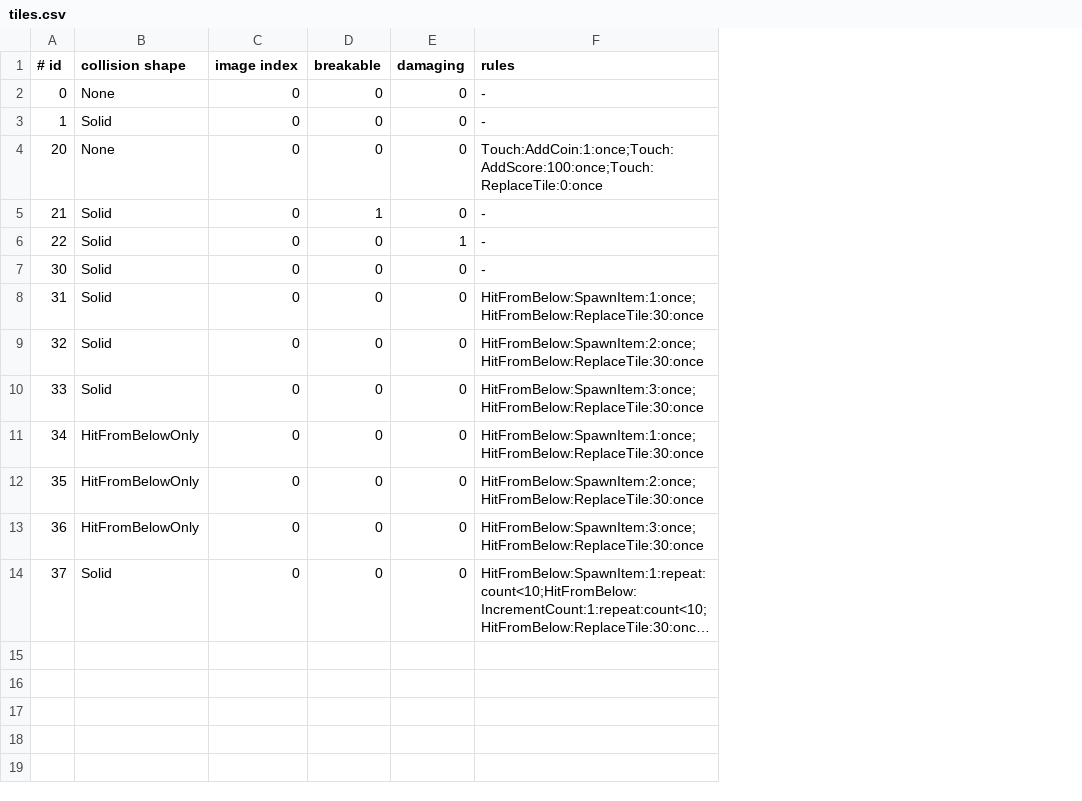
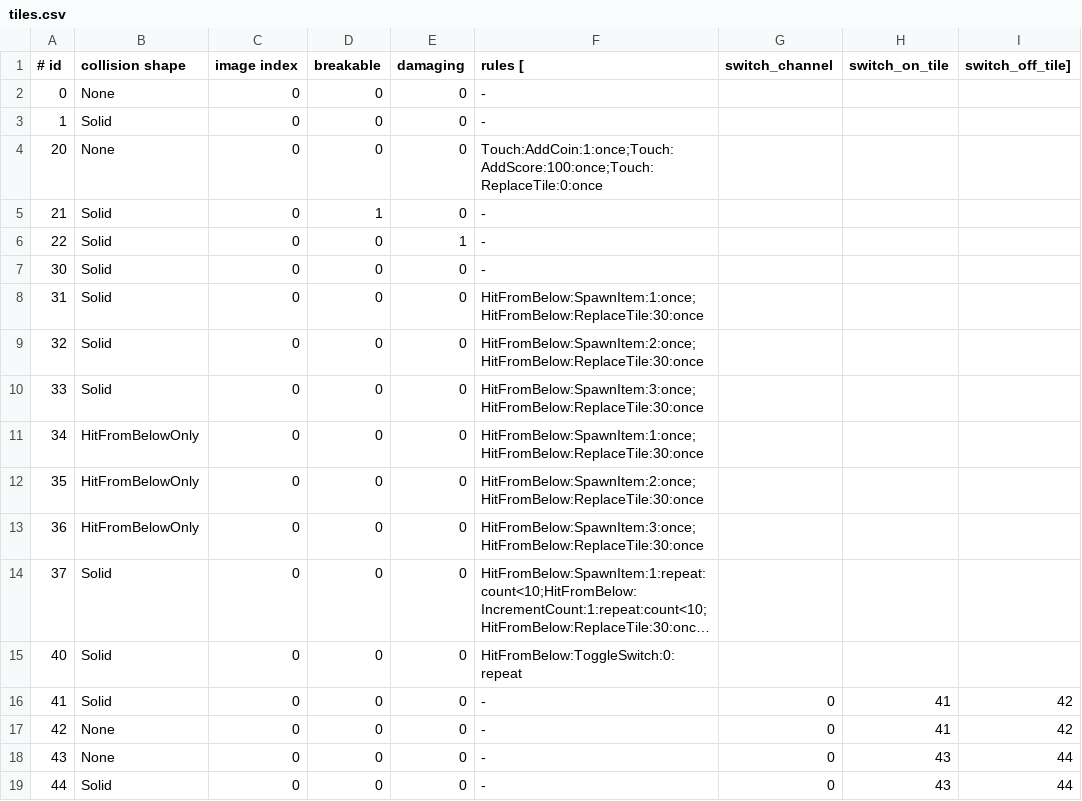
Before and after one commit to Aryudesu/UchinokoActionGameVersion2, a CSV file: dat/stage/interaction-test/tiles.csv, drawn as a sheet; long unchanged cells end in …; the diff names each change by its address in the sheet, - before the commit and + after, or states it on an @@ line.

Commit message:
ON/OFFスイッチと切替ブロックを定義

```diff
--- a/dat/stage/interaction-test/tiles.csv
+++ b/dat/stage/interaction-test/tiles.csv
+column G (switch_channel), empty
+column H (switch_on_tile), empty
+column I (switch_off_tile]), empty
-F1: rules
+F1: rules [
+row 15: 40 | Solid | 0 | 0 | 0 | HitFromBelow:ToggleSwitch:0:repeat
+row 16: 41 | Solid | 0 | 0 | 0 | - | 0 | 41 | 42
+row 17: 42 | None | 0 | 0 | 0 | - | 0 | 41 | 42
+row 18: 43 | None | 0 | 0 | 0 | - | 0 | 43 | 44
+row 19: 44 | Solid | 0 | 0 | 0 | - | 0 | 43 | 44
```
